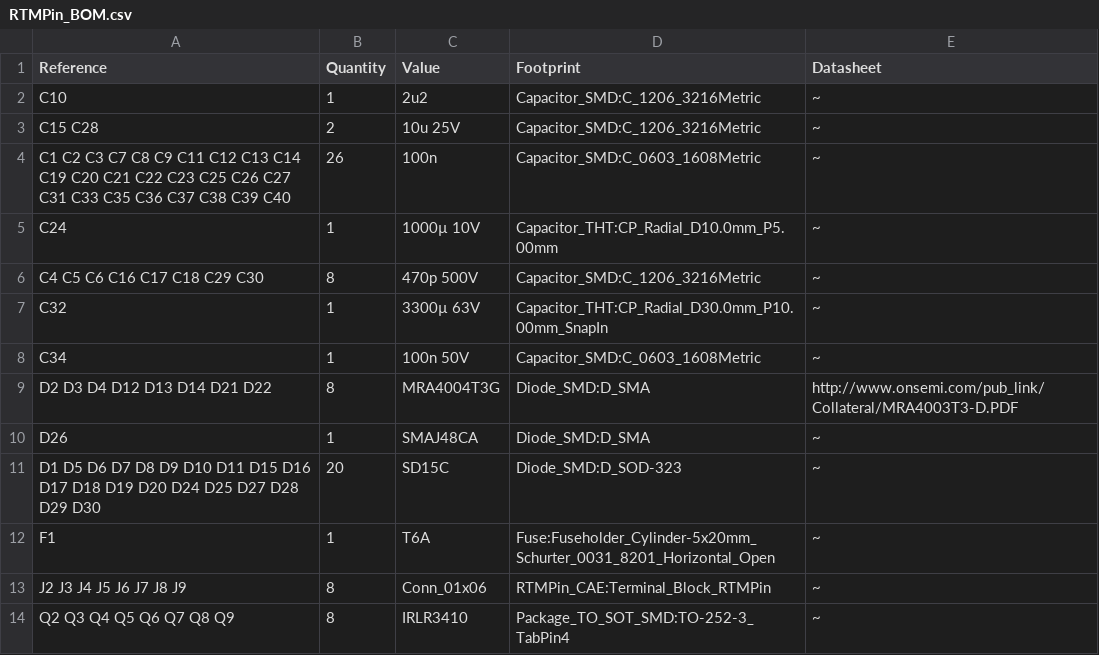
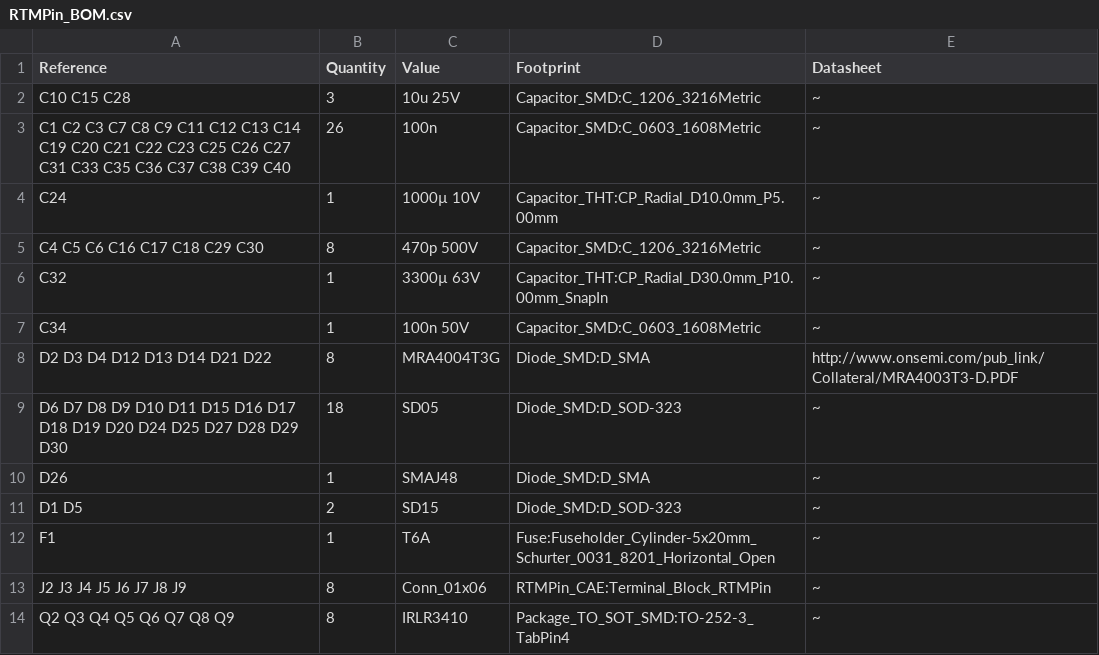
Before and after one commit to foenich/RTMpin, a CSV file: Hardware_Nodes/RTMPin_CAE/RTMPin_BOM.csv, drawn as a sheet; only a part is shown.

```diff
--- a/Hardware_Nodes/RTMPin_CAE/RTMPin_BOM.csv
+++ b/Hardware_Nodes/RTMPin_CAE/RTMPin_BOM.csv
@@ -1,4 +1,3 @@
 Reference, Quantity, Value, Footprint, Datasheet
-C10 ,1,"2u2","Capacitor_SMD:C_1206_3216Metric","~"
-C15 C28 ,2,"10u 25V","Capacitor_SMD:C_1206_3216Metric","~"
+C10 C15 C28 ,3,"10u 25V","Capacitor_SMD:C_1206_3216Metric","~"
 C1 C2 C3 C7 C8 C9 C11 C12 C13 C14 C19 C20 C21 C22 C23 C25 C26 C27 C31 C33 C35 C36 C37 C38 C39 C40 ,26,"100n","Capacitor_SMD:C_0603_1608Metric","~"
@@ -9,4 +8,5 @@ C34 ,1,"100n 50V","Capacitor_SMD:C_0603_1608Metric","~"
 D2 D3 D4 D12 D13 D14 D21 D22 ,8,"MRA4004T3G","Diode_SMD:D_SMA","http://www.onsemi.com/pub_link/Collateral/MRA4003T3-D.PDF"
-D26 ,1,"SMAJ48CA","Diode_SMD:D_SMA","~"
-D1 D5 D6 D7 D8 D9 D10 D11 D15 D16 D17 D18 D19 D20 D24 D25 D27 D28 D29 D30 ,20,"SD15C","Diode_SMD:D_SOD-323","~"
+D6 D7 D8 D9 D10 D11 D15 D16 D17 D18 D19 D20 D24 D25 D27 D28 D29 D30 ,18,"SD05","Diode_SMD:D_SOD-323","~"
+D26 ,1,"SMAJ48","Diode_SMD:D_SMA","~"
+D1 D5 ,2,"SD15","Diode_SMD:D_SOD-323","~"
 F1 ,1,"T6A","Fuse:Fuseholder_Cylinder-5x20mm_Schurter_0031_8201_Horizontal_Open","~"
```
Also changed, not shown: 5 other files.
